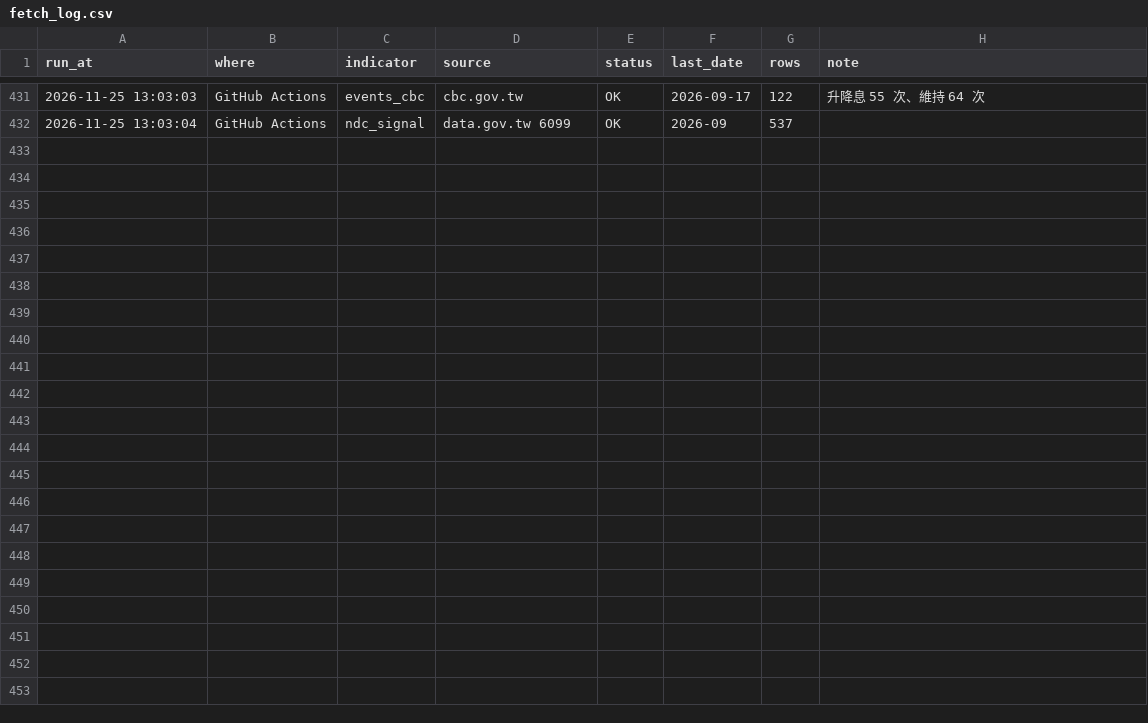
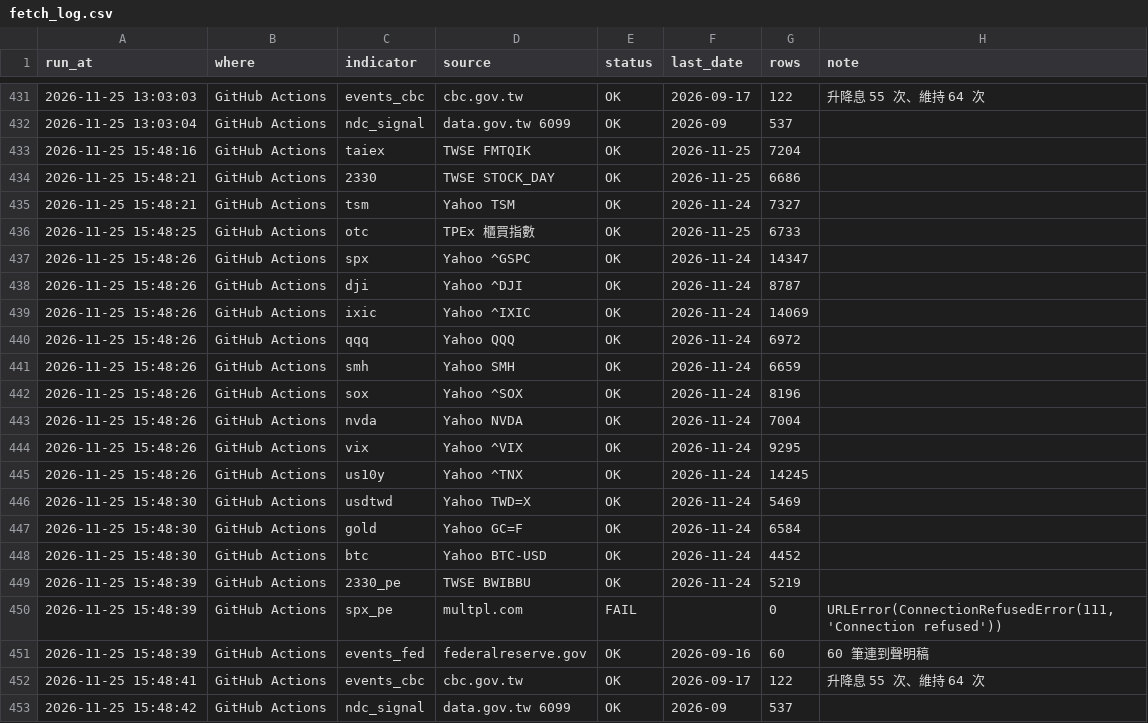
Before and after one commit to Robert3h/market_weather, a CSV file: data/fetch_log.csv, drawn as a sheet; only a part is shown, gaps mark what is left out.

```diff
--- a/data/fetch_log.csv
+++ b/data/fetch_log.csv
@@ -432 +432,22 @@ run_at,where,indicator,source,status,last_date,rows,note
 2026-11-25 13:03:04,GitHub Actions,ndc_signal,data.gov.tw 6099,OK,2026-09,537,
+2026-11-25 15:48:16,GitHub Actions,taiex,TWSE FMTQIK,OK,2026-11-25,7204,
+2026-11-25 15:48:21,GitHub Actions,2330,TWSE STOCK_DAY,OK,2026-11-25,6686,
+2026-11-25 15:48:21,GitHub Actions,tsm,Yahoo TSM,OK,2026-11-24,7327,
+2026-11-25 15:48:25,GitHub Actions,otc,TPEx 櫃買指數,OK,2026-11-25,6733,
+2026-11-25 15:48:26,GitHub Actions,spx,Yahoo ^GSPC,OK,2026-11-24,14347,
+2026-11-25 15:48:26,GitHub Actions,dji,Yahoo ^DJI,OK,2026-11-24,8787,
+2026-11-25 15:48:26,GitHub Actions,ixic,Yahoo ^IXIC,OK,2026-11-24,14069,
+2026-11-25 15:48:26,GitHub Actions,qqq,Yahoo QQQ,OK,2026-11-24,6972,
+2026-11-25 15:48:26,GitHub Actions,smh,Yahoo SMH,OK,2026-11-24,6659,
+2026-11-25 15:48:26,GitHub Actions,sox,Yahoo ^SOX,OK,2026-11-24,8196,
+2026-11-25 15:48:26,GitHub Actions,nvda,Yahoo NVDA,OK,2026-11-24,7004,
+2026-11-25 15:48:26,GitHub Actions,vix,Yahoo ^VIX,OK,2026-11-24,9295,
+2026-11-25 15:48:26,GitHub Actions,us10y,Yahoo ^TNX,OK,2026-11-24,14245,
+2026-11-25 15:48:30,GitHub Actions,usdtwd,Yahoo TWD=X,OK,2026-11-24,5469,
+2026-11-25 15:48:30,GitHub Actions,gold,Yahoo GC=F,OK,2026-11-24,6584,
+2026-11-25 15:48:30,GitHub Actions,btc,Yahoo BTC-USD,OK,2026-11-24,4452,
+2026-11-25 15:48:39,GitHub Actions,2330_pe,TWSE BWIBBU,OK,2026-11-24,5219,
+2026-11-25 15:48:39,GitHub Actions,spx_pe,multpl.com,FAIL,,0,"URLError(ConnectionRefusedError(111, 'Connection refused'))"
+2026-11-25 15:48:39,GitHub Actions,events_fed,federalreserve.gov,OK,2026-09-16,60,60 筆連到聲明稿
+2026-11-25 15:48:41,GitHub Actions,events_cbc,cbc.gov.tw,OK,2026-09-17,122,升降息 55 次、維持 64 次
+2026-11-25 15:48:42,GitHub Actions,ndc_signal,data.gov.tw 6099,OK,2026-09,537,
```
Also changed, not shown: data/2330.csv, data/btc.csv, 14 other files.
